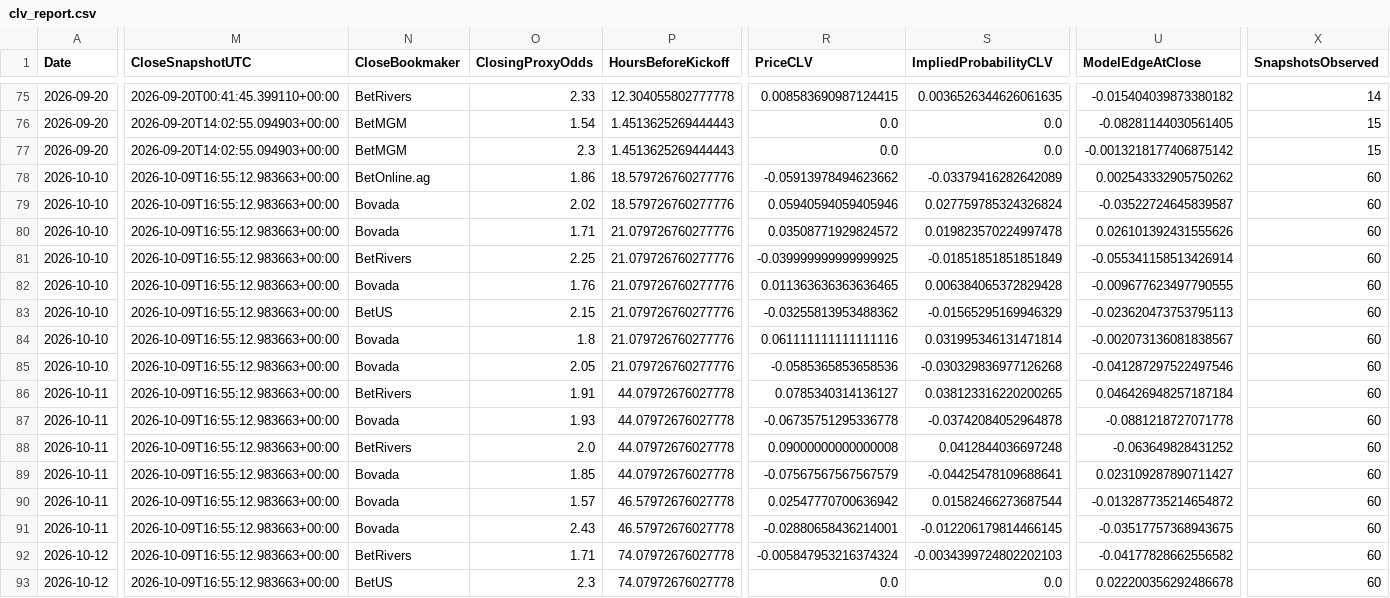
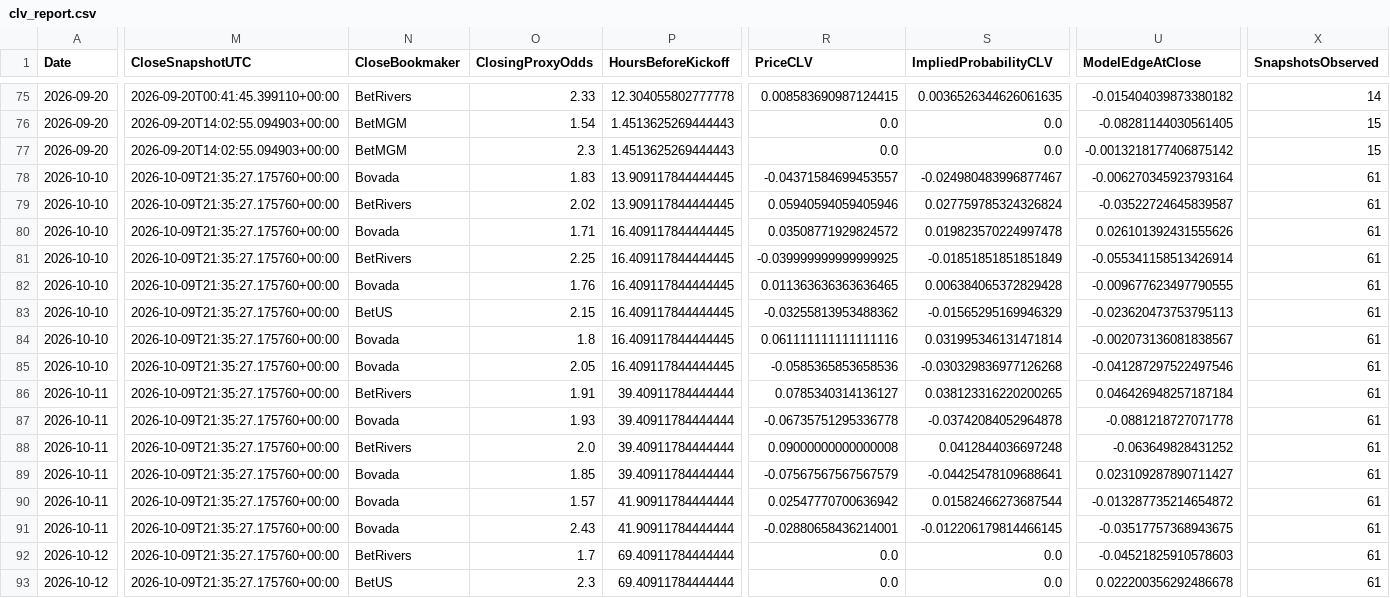
Before and after one commit to mkcesc1988/epl-prediction-engine, a CSV file: data/history/clv_report.csv, drawn as a sheet; only a part is shown, gaps mark what is left out; the diff covers the shown part only; the diff names each change by its address in the sheet, - before the commit and + after, or states it on an @@ line.

```diff
--- a/data/history/clv_report.csv
+++ b/data/history/clv_report.csv
-M78:M93 (CloseSnapshotUTC): 2026-10-09T16:55:12.983663+00:00
+M78:M93 (CloseSnapshotUTC): 2026-10-09T21:35:27.175760+00:00
-N78 (CloseBookmaker): BetOnline.ag
+N78 (CloseBookmaker): Bovada
-O78 (ClosingProxyOdds): 1.86
+O78 (ClosingProxyOdds): 1.83
-P78:P79 (HoursBeforeKickoff): 18.579726760277776
+P78:P79 (HoursBeforeKickoff): 13.909117844444445
-R78 (PriceCLV): -0.05913978494623662
+R78 (PriceCLV): -0.04371584699453557
-S78 (ImpliedProbabilityCLV): -0.03379416282642089
+S78 (ImpliedProbabilityCLV): -0.024980483996877467
-U78 (ModelEdgeAtClose): 0.002543332905750262
+U78 (ModelEdgeAtClose): -0.006270345923793164
-X78:X93 (SnapshotsObserved): 60
+X78:X93 (SnapshotsObserved): 61
-N79 (CloseBookmaker): Bovada
+N79 (CloseBookmaker): BetRivers
-P80:P85 (HoursBeforeKickoff): 21.079726760277776
+P80:P85 (HoursBeforeKickoff): 16.409117844444445
-P86:P89 (HoursBeforeKickoff): 44.07972676027778
+P86:P89 (HoursBeforeKickoff): 39.40911784444444
-P90:P91 (HoursBeforeKickoff): 46.57972676027778
+P90:P91 (HoursBeforeKickoff): 41.90911784444444
-O92 (ClosingProxyOdds): 1.71
+O92 (ClosingProxyOdds): 1.7
-P92:P93 (HoursBeforeKickoff): 74.07972676027778
+P92:P93 (HoursBeforeKickoff): 69.40911784444444
-R92 (PriceCLV): -0.005847953216374324
+R92 (PriceCLV): 0.0
-S92 (ImpliedProbabilityCLV): -0.0034399724802202103
+S92 (ImpliedProbabilityCLV): 0.0
-U92 (ModelEdgeAtClose): -0.04177828662556582
+U92 (ModelEdgeAtClose): -0.04521825910578603
```
Also changed, not shown: 2 edited cells elsewhere in this file, data/history/prediction_history.csv, data/processed/extreme_edge_audit_latest.csv, 9 other files.
